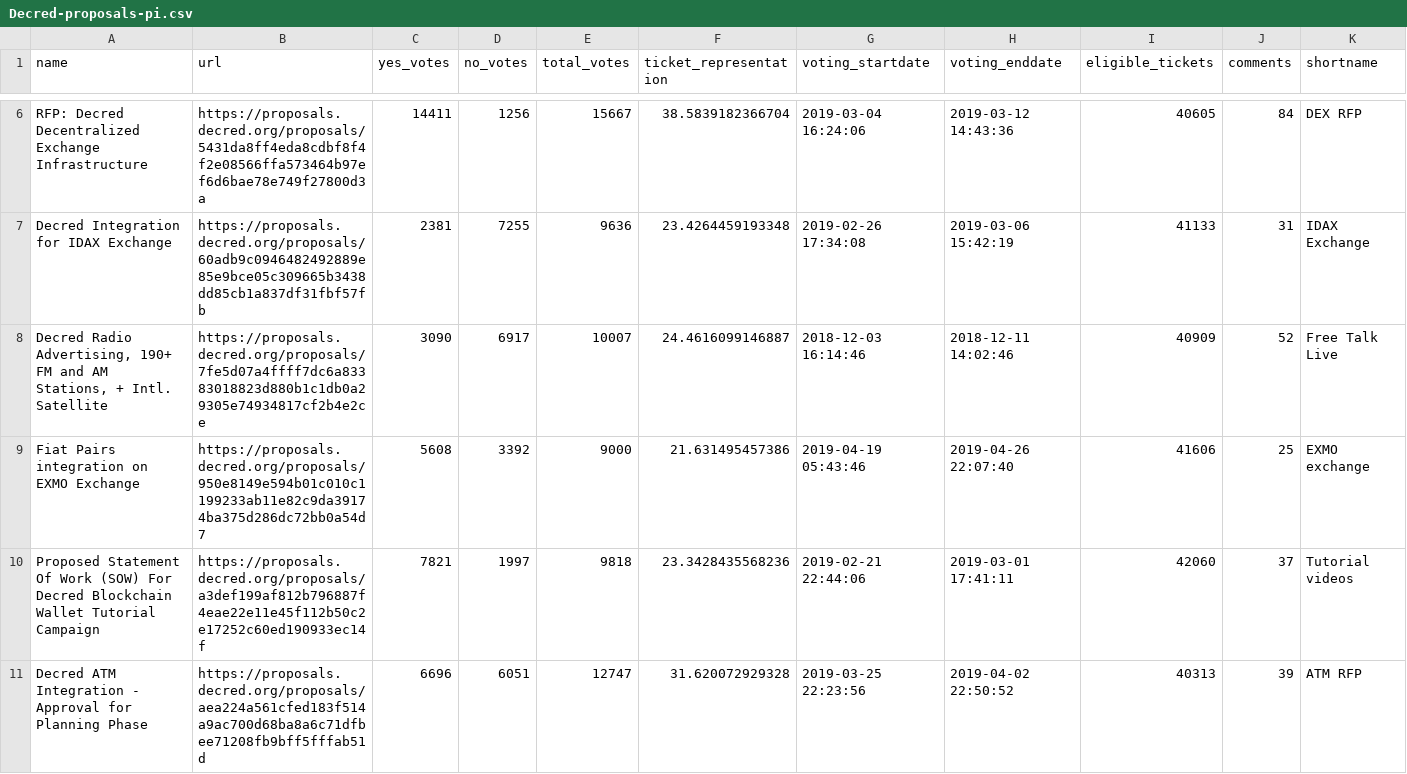
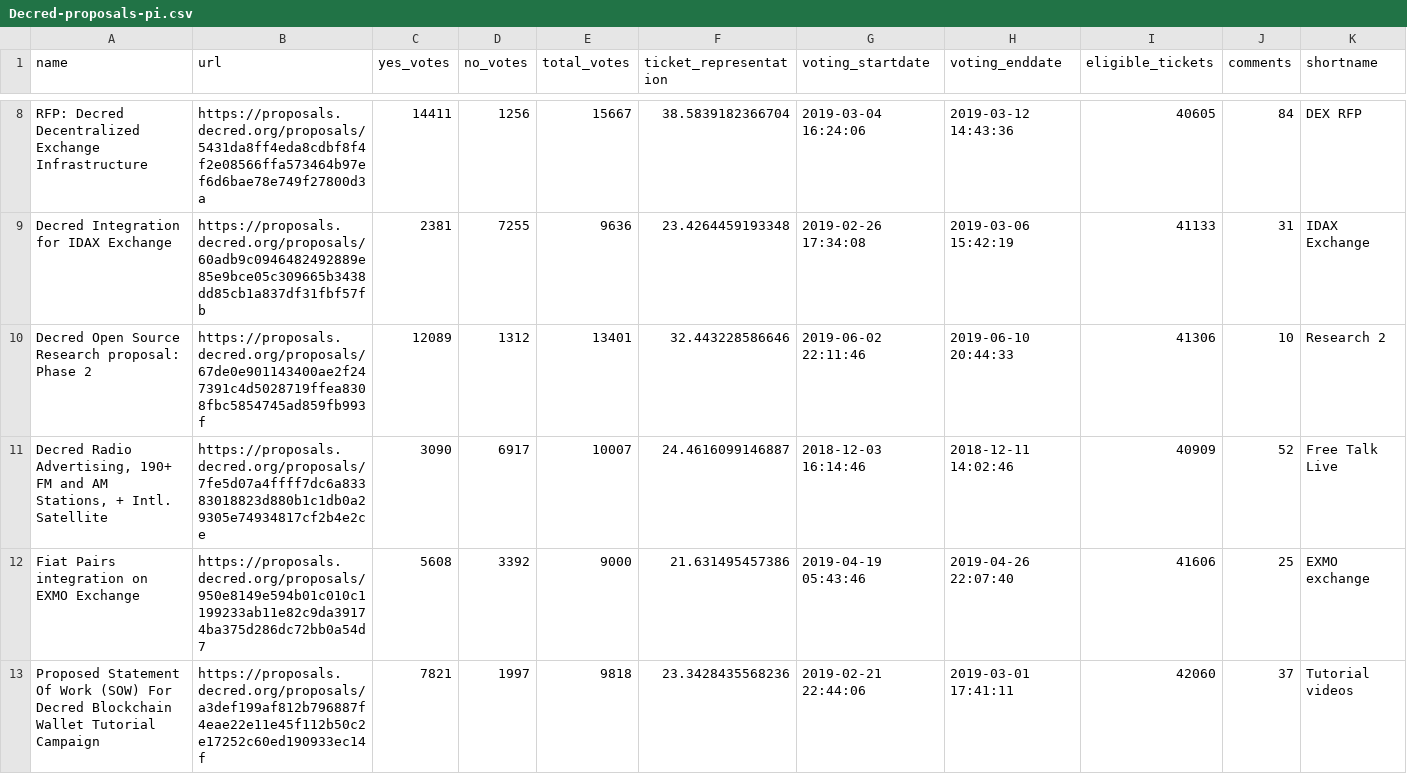
Before and after one commit to RichardRed0x/pi-research, a CSV file: data/voting/Decred-proposals-pi.csv, drawn as a sheet; only a part is shown, gaps mark what is left out; the shorter side is filled out with more unchanged rows; the diff covers the shown part only.

Commit message:
update pi proposal outcomes

```diff
--- a/data/voting/Decred-proposals-pi.csv
+++ b/data/voting/Decred-proposals-pi.csv
@@ -7,2 +9,3 @@
 "Decred Integration for IDAX Exchange","https://proposals.decred.org/proposals/60adb9c0946482492889e85e9bce05c309665b3438dd85cb1a837df31fbf57fb",2381,7255,9636,23.4264459193348,2019-02-26 17:34:08,2019-03-06 15:42:19,41133,31,"IDAX Exchange"
+"Decred Open Source Research proposal: Phase 2","https://proposals.decred.org/proposals/67de0e901143400ae2f247391c4d5028719ffea8308fbc5854745ad859fb993f",12089,1312,13401,32.443228586646,2019-06-02 22:11:46,2019-06-10 20:44:33,41306,10,"Research 2"
 "Decred Radio Advertising, 190+ FM and AM Stations, + Intl. Satellite","https://proposals.decred.org/proposals/7fe5d07a4ffff7dc6a83383018823d880b1c1db0a29305e74934817cf2b4e2ce",3090,6917,10007,24.4616099146887,2018-12-03 16:14:46,2018-12-11 14:02:46,40909,52,"Free Talk Live"
```
Also changed, not shown: 3 added rows and 1 edited cell elsewhere in this file.
